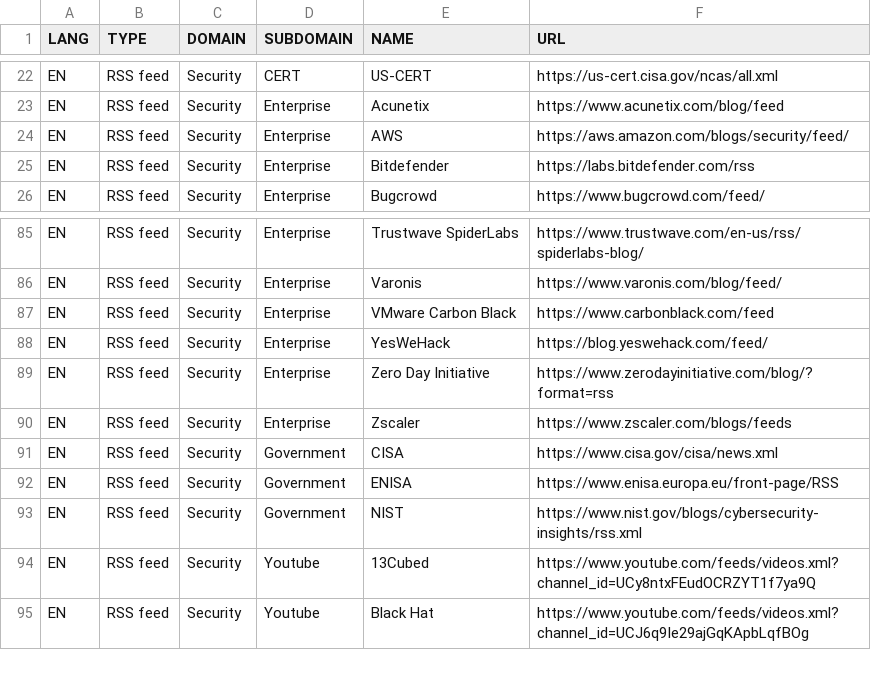
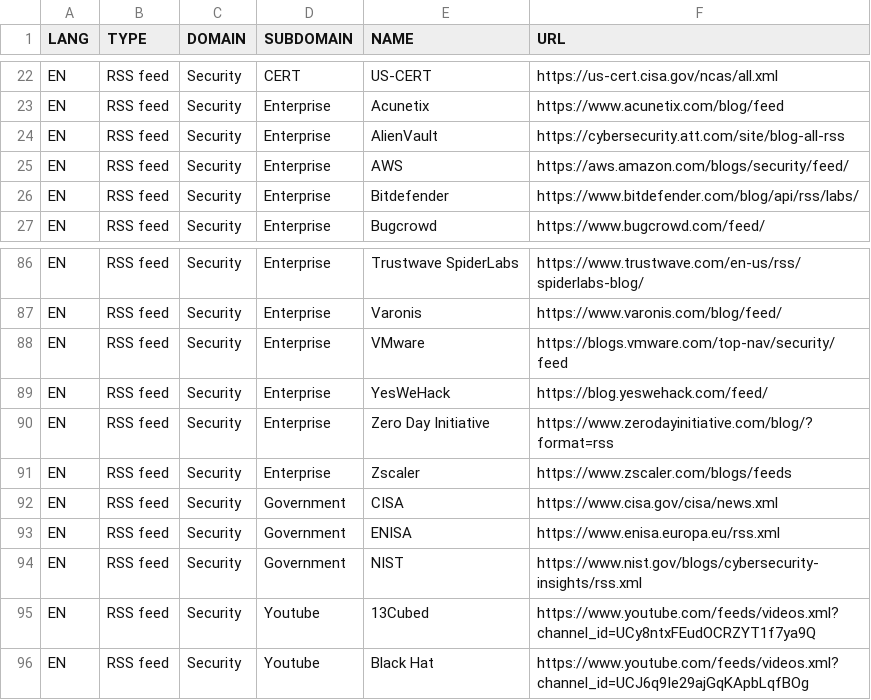
Before and after one commit to pierrafleur/bibliopen-source, a CSV file: bibliopen-source.csv, drawn as a sheet; only a part is shown, gaps mark what is left out.

Commit message:
Update bibliopen-source.csv

```diff
--- a/bibliopen-source.csv
+++ b/bibliopen-source.csv
@@ -23,4 +23,5 @@ EN;RSS feed;Security;CERT;US-CERT;https://us-cert.cisa.gov/ncas/all.xml
 EN;RSS feed;Security;Enterprise;Acunetix;https://www.acunetix.com/blog/feed
+EN;RSS feed;Security;Enterprise;AlienVault;https://cybersecurity.att.com/site/blog-all-rss
 EN;RSS feed;Security;Enterprise;AWS;https://aws.amazon.com/blogs/security/feed/
-EN;RSS feed;Security;Enterprise;Bitdefender;https://labs.bitdefender.com/rss
+EN;RSS feed;Security;Enterprise;Bitdefender;https://www.bitdefender.com/blog/api/rss/labs/
 EN;RSS feed;Security;Enterprise;Bugcrowd;https://www.bugcrowd.com/feed/
@@ -86,3 +87,3 @@ EN;RSS feed;Security;Enterprise;Trustwave SpiderLabs;https://www.trustwave.com/e
 EN;RSS feed;Security;Enterprise;Varonis;https://www.varonis.com/blog/feed/
-EN;RSS feed;Security;Enterprise;VMware Carbon Black;https://www.carbonblack.com/feed
+EN;RSS feed;Security;Enterprise;VMware;https://blogs.vmware.com/top-nav/security/feed
 EN;RSS feed;Security;Enterprise;YesWeHack;https://blog.yeswehack.com/feed/
@@ -91,3 +92,3 @@ EN;RSS feed;Security;Enterprise;Zscaler;https://www.zscaler.com/blogs/feeds
 EN;RSS feed;Security;Government;CISA;https://www.cisa.gov/cisa/news.xml
-EN;RSS feed;Security;Government;ENISA;https://www.enisa.europa.eu/front-page/RSS
+EN;RSS feed;Security;Government;ENISA;https://www.enisa.europa.eu/rss.xml
 EN;RSS feed;Security;Government;NIST;https://www.nist.gov/blogs/cybersecurity-insights/rss.xml
```
